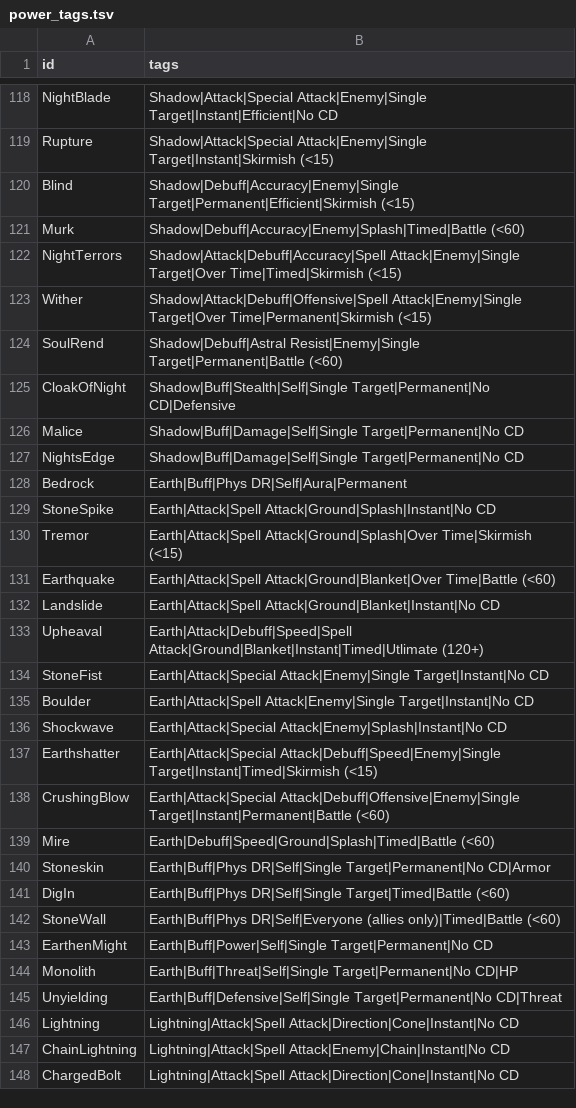
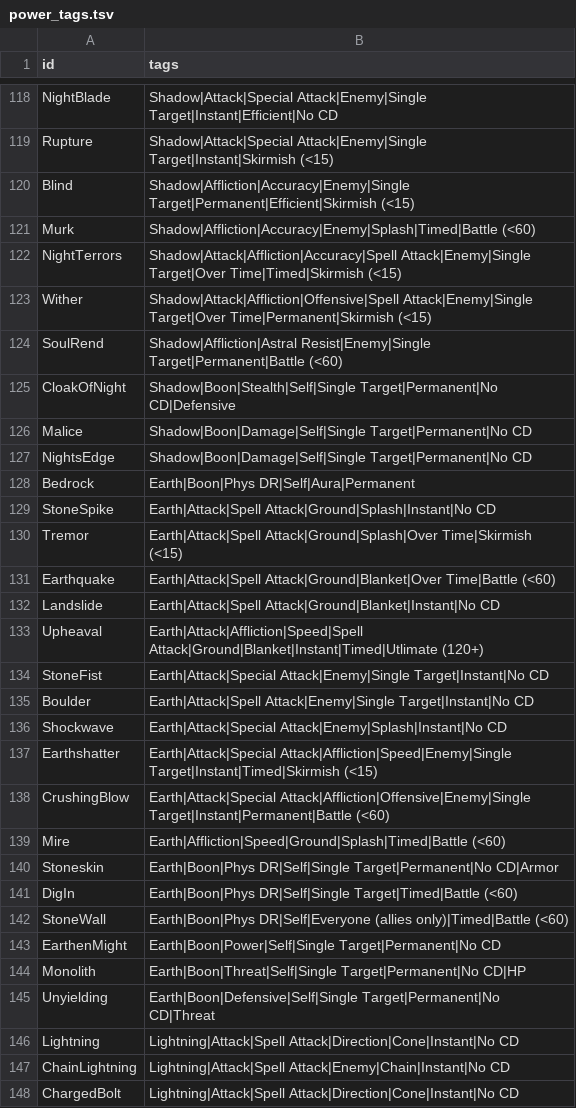
Before and after one commit to Spade2io/DevilutionX, a TSV file: assets/txtdata/spells/power_tags.tsv, drawn as a sheet; only a part is shown, gaps mark what is left out; the diff covers the shown part only.

```diff
--- a/assets/txtdata/spells/power_tags.tsv
+++ b/assets/txtdata/spells/power_tags.tsv
@@ -119,11 +119,11 @@ NightBlade	Shadow|Attack|Special Attack|Enemy|Single Target|Instant|Efficient|No
 Rupture	Shadow|Attack|Special Attack|Enemy|Single Target|Instant|Skirmish (<15)
-Blind	Shadow|Debuff|Accuracy|Enemy|Single Target|Permanent|Efficient|Skirmish (<15)
-Murk	Shadow|Debuff|Accuracy|Enemy|Splash|Timed|Battle (<60)
-NightTerrors	Shadow|Attack|Debuff|Accuracy|Spell Attack|Enemy|Single Target|Over Time|Timed|Skirmish (<15)
-Wither	Shadow|Attack|Debuff|Offensive|Spell Attack|Enemy|Single Target|Over Time|Permanent|Skirmish (<15)
-SoulRend	Shadow|Debuff|Astral Resist|Enemy|Single Target|Permanent|Battle (<60)
-CloakOfNight	Shadow|Buff|Stealth|Self|Single Target|Permanent|No CD|Defensive
-Malice	Shadow|Buff|Damage|Self|Single Target|Permanent|No CD
-NightsEdge	Shadow|Buff|Damage|Self|Single Target|Permanent|No CD
-Bedrock	Earth|Buff|Phys DR|Self|Aura|Permanent
+Blind	Shadow|Affliction|Accuracy|Enemy|Single Target|Permanent|Efficient|Skirmish (<15)
+Murk	Shadow|Affliction|Accuracy|Enemy|Splash|Timed|Battle (<60)
+NightTerrors	Shadow|Attack|Affliction|Accuracy|Spell Attack|Enemy|Single Target|Over Time|Timed|Skirmish (<15)
+Wither	Shadow|Attack|Affliction|Offensive|Spell Attack|Enemy|Single Target|Over Time|Permanent|Skirmish (<15)
+SoulRend	Shadow|Affliction|Astral Resist|Enemy|Single Target|Permanent|Battle (<60)
+CloakOfNight	Shadow|Boon|Stealth|Self|Single Target|Permanent|No CD|Defensive
+Malice	Shadow|Boon|Damage|Self|Single Target|Permanent|No CD
+NightsEdge	Shadow|Boon|Damage|Self|Single Target|Permanent|No CD
+Bedrock	Earth|Boon|Phys DR|Self|Aura|Permanent
 StoneSpike	Earth|Attack|Spell Attack|Ground|Splash|Instant|No CD
@@ -132,3 +132,3 @@ Earthquake	Earth|Attack|Spell Attack|Ground|Blanket|Over Time|Battle (<60)
 Landslide	Earth|Attack|Spell Attack|Ground|Blanket|Instant|No CD
-Upheaval	Earth|Attack|Debuff|Speed|Spell Attack|Ground|Blanket|Instant|Timed|Utlimate (120+)
+Upheaval	Earth|Attack|Affliction|Speed|Spell Attack|Ground|Blanket|Instant|Timed|Utlimate (120+)
 StoneFist	Earth|Attack|Special Attack|Enemy|Single Target|Instant|No CD
@@ -136,11 +136,11 @@ Boulder	Earth|Attack|Spell Attack|Enemy|Single Target|Instant|No CD
 Shockwave	Earth|Attack|Special Attack|Enemy|Splash|Instant|No CD
-Earthshatter	Earth|Attack|Special Attack|Debuff|Speed|Enemy|Single Target|Instant|Timed|Skirmish (<15)
-CrushingBlow	Earth|Attack|Special Attack|Debuff|Offensive|Enemy|Single Target|Instant|Permanent|Battle (<60)
-Mire	Earth|Debuff|Speed|Ground|Splash|Timed|Battle (<60)
-Stoneskin	Earth|Buff|Phys DR|Self|Single Target|Permanent|No CD|Armor
-DigIn	Earth|Buff|Phys DR|Self|Single Target|Timed|Battle (<60)
-StoneWall	Earth|Buff|Phys DR|Self|Everyone (allies only)|Timed|Battle (<60)
-EarthenMight	Earth|Buff|Power|Self|Single Target|Permanent|No CD
-Monolith	Earth|Buff|Threat|Self|Single Target|Permanent|No CD|HP
-Unyielding	Earth|Buff|Defensive|Self|Single Target|Permanent|No CD|Threat
+Earthshatter	Earth|Attack|Special Attack|Affliction|Speed|Enemy|Single Target|Instant|Timed|Skirmish (<15)
+CrushingBlow	Earth|Attack|Special Attack|Affliction|Offensive|Enemy|Single Target|Instant|Permanent|Battle (<60)
+Mire	Earth|Affliction|Speed|Ground|Splash|Timed|Battle (<60)
+Stoneskin	Earth|Boon|Phys DR|Self|Single Target|Permanent|No CD|Armor
+DigIn	Earth|Boon|Phys DR|Self|Single Target|Timed|Battle (<60)
+StoneWall	Earth|Boon|Phys DR|Self|Everyone (allies only)|Timed|Battle (<60)
+EarthenMight	Earth|Boon|Power|Self|Single Target|Permanent|No CD
+Monolith	Earth|Boon|Threat|Self|Single Target|Permanent|No CD|HP
+Unyielding	Earth|Boon|Defensive|Self|Single Target|Permanent|No CD|Threat
 Lightning	Lightning|Attack|Spell Attack|Direction|Cone|Instant|No CD
```
Also changed, not shown: 41 edited cells elsewhere in this file, assets/txtdata/classes/monk/attributes.tsv, assets/txtdata/classes/rogue/attributes.tsv, 37 other files.
